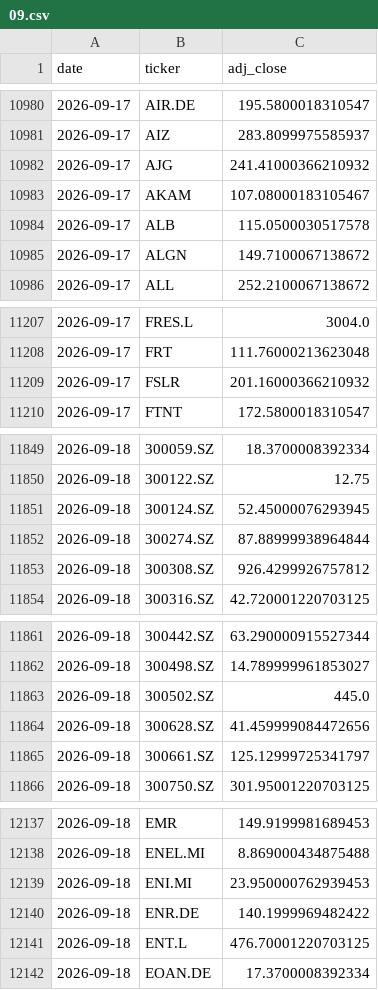
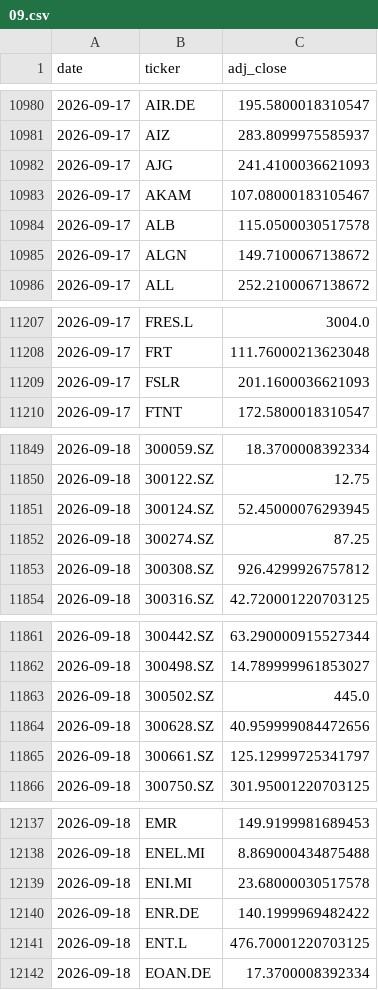
Before and after one commit to Fabione21/market-model, a CSV file: data/prices/2026/09.csv, drawn as a sheet; only a part is shown, gaps mark what is left out; the diff covers the shown part only.

```diff
--- a/data/prices/2026/09.csv
+++ b/data/prices/2026/09.csv
@@ -10981,3 +10981,3 @@ date,ticker,adj_close
 2026-09-17,AIZ,283.8099975585937
-2026-09-17,AJG,241.41000366210932
+2026-09-17,AJG,241.4100036621093
 2026-09-17,AKAM,107.08000183105467
@@ -11208,3 +11208,3 @@ date,ticker,adj_close
 2026-09-17,FRT,111.76000213623048
-2026-09-17,FSLR,201.16000366210932
+2026-09-17,FSLR,201.1600036621093
 2026-09-17,FTNT,172.5800018310547
@@ -11851,3 +11851,3 @@ date,ticker,adj_close
 2026-09-18,300124.SZ,52.45000076293945
-2026-09-18,300274.SZ,87.88999938964844
+2026-09-18,300274.SZ,87.25
 2026-09-18,300308.SZ,926.4299926757812
@@ -11863,3 +11863,3 @@ date,ticker,adj_close
 2026-09-18,300502.SZ,445.0
-2026-09-18,300628.SZ,41.459999084472656
+2026-09-18,300628.SZ,40.959999084472656
 2026-09-18,300661.SZ,125.12999725341797
@@ -12138,3 +12138,3 @@ date,ticker,adj_close
 2026-09-18,ENEL.MI,8.869000434875488
-2026-09-18,ENI.MI,23.950000762939453
+2026-09-18,ENI.MI,23.68000030517578
 2026-09-18,ENR.DE,140.1999969482422
```
Also changed, not shown: 1 edited cell elsewhere in this file.
